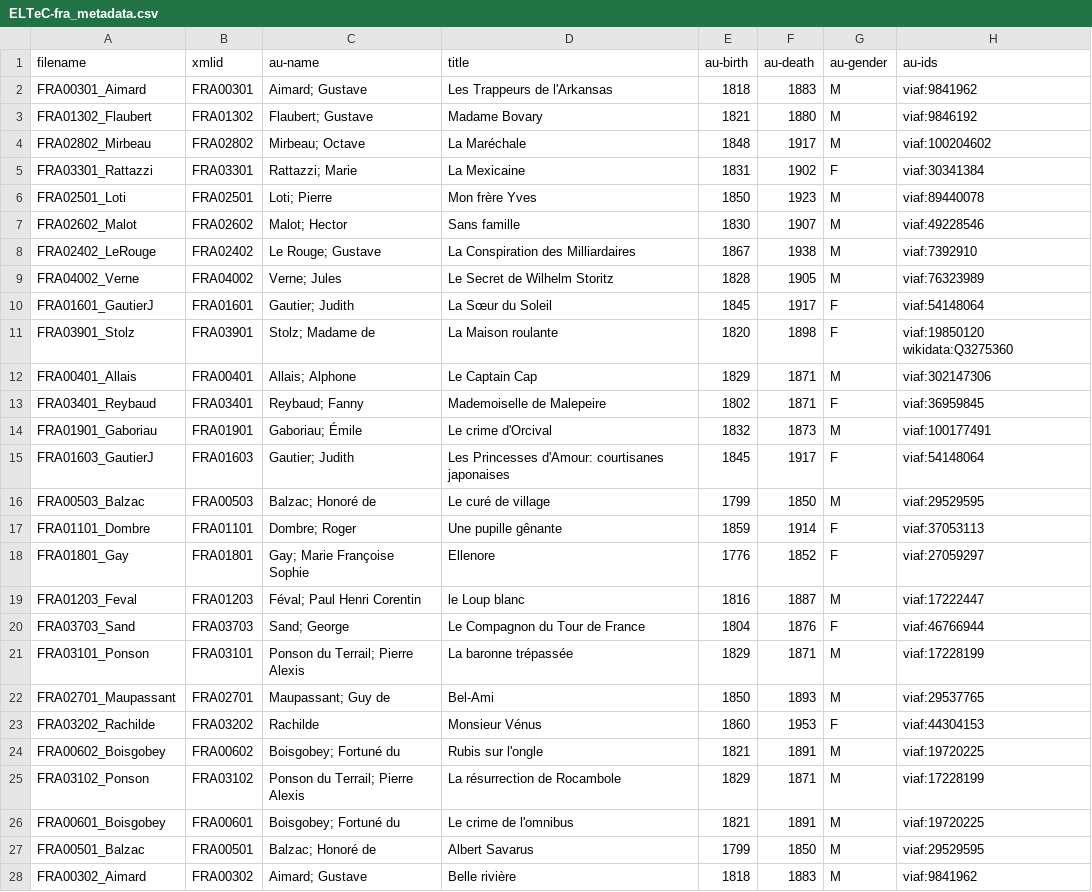
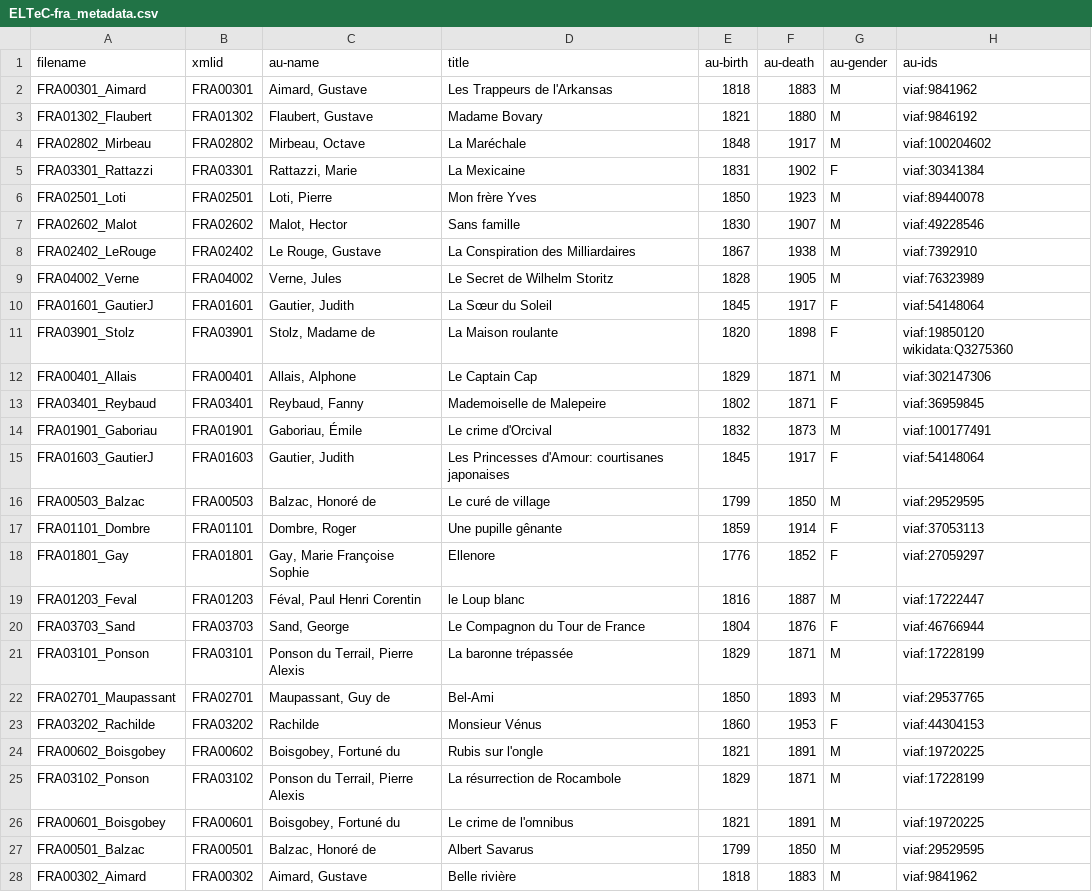
Before and after one commit to COST-ELTeC/ELTeC-fra, a CSV file: metadata/ELTeC-fra_metadata.csv, drawn as a sheet; only a part is shown; the diff covers the shown part only; the diff names each change by its address in the sheet, - before the commit and + after, or states it on an @@ line.

Commit message:
fixed metadata for better rendering on Github

```diff
--- a/metadata/ELTeC-fra_metadata.csv
+++ b/metadata/ELTeC-fra_metadata.csv
-C2 (au-name): Aimard; Gustave
+C2 (au-name): Aimard, Gustave
-C3 (au-name): Flaubert; Gustave
+C3 (au-name): Flaubert, Gustave
-C4 (au-name): Mirbeau; Octave
+C4 (au-name): Mirbeau, Octave
-C5 (au-name): Rattazzi; Marie
+C5 (au-name): Rattazzi, Marie
-C6 (au-name): Loti; Pierre
+C6 (au-name): Loti, Pierre
-C7 (au-name): Malot; Hector
+C7 (au-name): Malot, Hector
-C8 (au-name): Le Rouge; Gustave
+C8 (au-name): Le Rouge, Gustave
-C9 (au-name): Verne; Jules
+C9 (au-name): Verne, Jules
-C10 (au-name): Gautier; Judith
+C10 (au-name): Gautier, Judith
-C11 (au-name): Stolz; Madame de
+C11 (au-name): Stolz, Madame de
-C12 (au-name): Allais; Alphone
+C12 (au-name): Allais, Alphone
-C13 (au-name): Reybaud; Fanny
+C13 (au-name): Reybaud, Fanny
-C14 (au-name): Gaboriau; Émile
+C14 (au-name): Gaboriau, Émile
-C15 (au-name): Gautier; Judith
+C15 (au-name): Gautier, Judith
-C16 (au-name): Balzac; Honoré de
+C16 (au-name): Balzac, Honoré de
-C17 (au-name): Dombre; Roger
+C17 (au-name): Dombre, Roger
-C18 (au-name): Gay; Marie Françoise Sophie
+C18 (au-name): Gay, Marie Françoise Sophie
-C19 (au-name): Féval; Paul Henri Corentin
+C19 (au-name): Féval, Paul Henri Corentin
-C20 (au-name): Sand; George
+C20 (au-name): Sand, George
-C21 (au-name): Ponson du Terrail; Pierre Alexis
+C21 (au-name): Ponson du Terrail, Pierre Alexis
-C22 (au-name): Maupassant; Guy de
+C22 (au-name): Maupassant, Guy de
-C24 (au-name): Boisgobey; Fortuné du
+C24 (au-name): Boisgobey, Fortuné du
-C25 (au-name): Ponson du Terrail; Pierre Alexis
+C25 (au-name): Ponson du Terrail, Pierre Alexis
-C26 (au-name): Boisgobey; Fortuné du
+C26 (au-name): Boisgobey, Fortuné du
-C27 (au-name): Balzac; Honoré de
+C27 (au-name): Balzac, Honoré de
-C28 (au-name): Aimard; Gustave
+C28 (au-name): Aimard, Gustave
```
Also changed, not shown: 54 edited cells elsewhere in this file.
